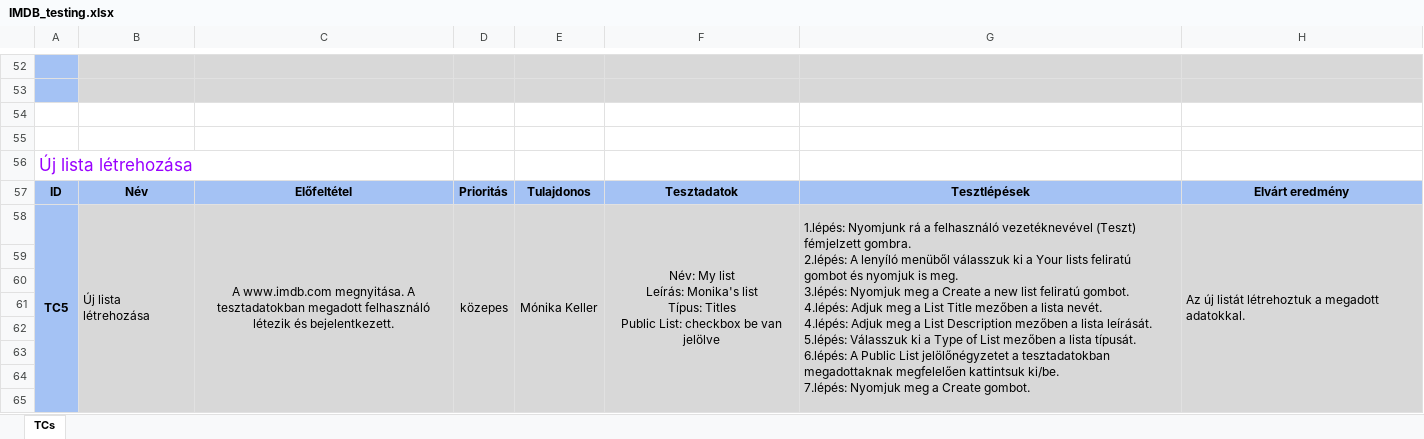
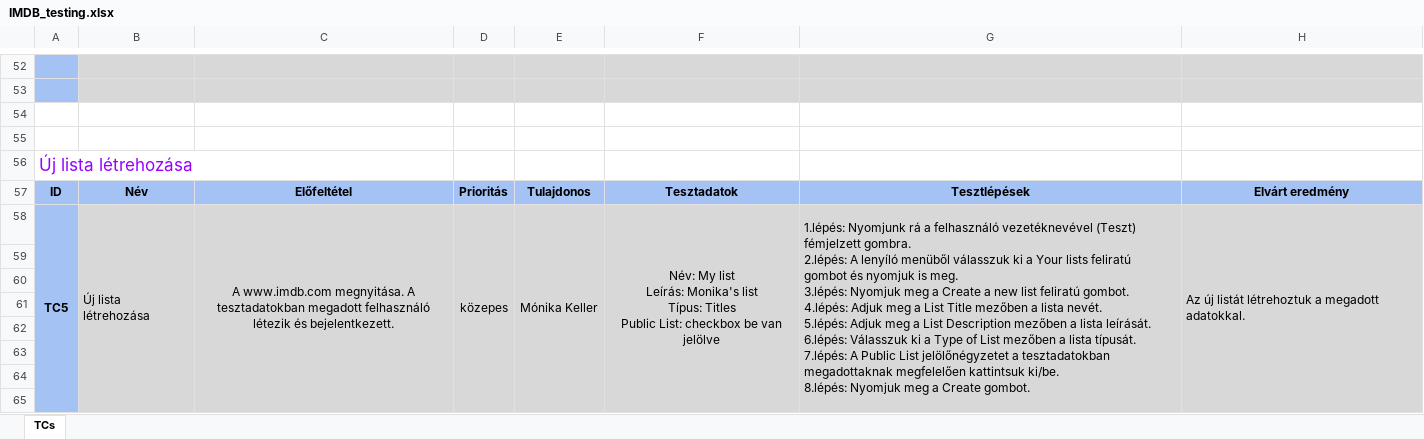
Before and after one commit to MonikaKeller/IMDB_test_automation, an Excel workbook: doc/IMDB_testing.xlsx, sheet TCs, drawn as a sheet; only a part is shown, gaps mark what is left out; values as stored, in another font and other column widths than the file's, no borders; charts and pictures not drawn; ↵ is a line break in a cell; the diff names each change by its address in the sheet, - before the commit and + after, or states it on an @@ line.

Commit message:
Add files via upload

```diff
--- a/doc/IMDB_testing.xlsx (sheet TCs)
+++ b/doc/IMDB_testing.xlsx (sheet TCs)
-G58: …lista nevét. ↵ 4.lépés: Adjuk meg a List Description mezőben a lista leírását. ↵ 5.lépés: Válasszuk ki a Type of List mezőben a lista típusát. ↵ 6.lépés: A Public List jelölőnégyzetet a tesztadatokban megadottaknak megfelelően kattintsuk ki/be. ↵ 7.lépés: Nyomjuk meg…
+G58: …lista nevét. ↵ 5.lépés: Adjuk meg a List Description mezőben a lista leírását. ↵ 6.lépés: Válasszuk ki a Type of List mezőben a lista típusát. ↵ 7.lépés: A Public List jelölőnégyzetet a tesztadatokban megadottaknak megfelelően kattintsuk ki/be. ↵ 8.lépés: Nyomjuk meg…
```
